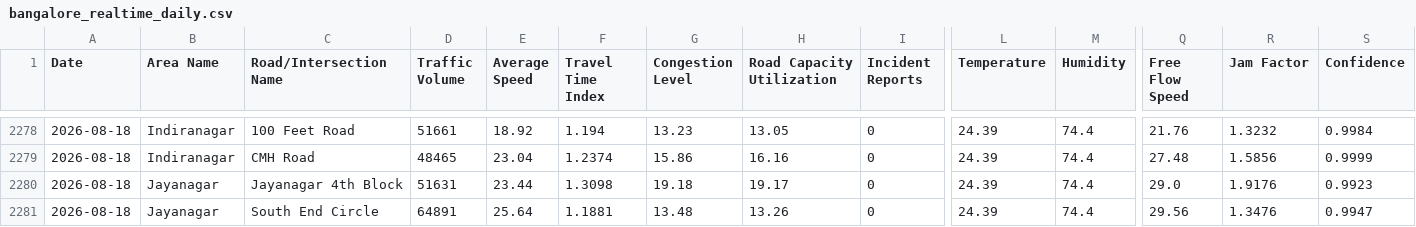
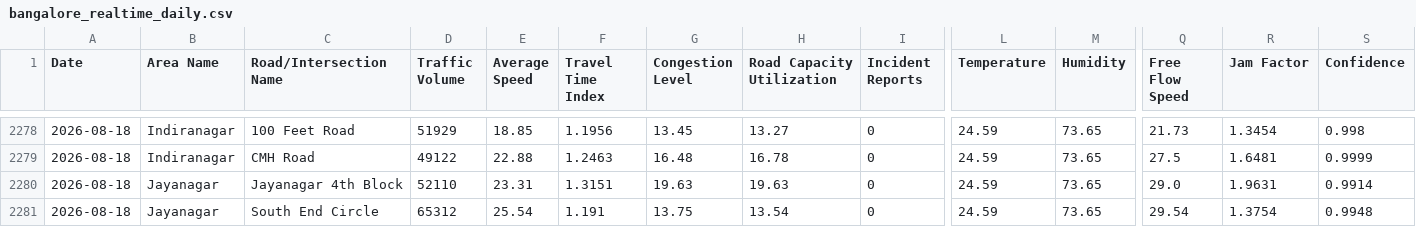
Before and after one commit to Deepa-chinnu/Research_traffic, a CSV file: RAC4_Revised/Realtime_Data_Collection/data/bangalore_realtime_daily.csv, drawn as a sheet; only a part is shown, gaps mark what is left out; the diff covers the shown part only; the diff names each change by its address in the sheet, - before the commit and + after, or states it on an @@ line.

```diff
--- a/RAC4_Revised/Realtime_Data_Collection/data/bangalore_realtime_daily.csv
+++ b/RAC4_Revised/Realtime_Data_Collection/data/bangalore_realtime_daily.csv
-D2278 (Traffic Volume): 51661
+D2278 (Traffic Volume): 51929
-E2278 (Average Speed): 18.92
+E2278 (Average Speed): 18.85
-F2278 (Travel Time Index): 1.194
+F2278 (Travel Time Index): 1.1956
-G2278 (Congestion Level): 13.23
+G2278 (Congestion Level): 13.45
-H2278 (Road Capacity Utilization): 13.05
+H2278 (Road Capacity Utilization): 13.27
-L2278:L2281 (Temperature): 24.39
+L2278:L2281 (Temperature): 24.59
-M2278:M2281 (Humidity): 74.4
+M2278:M2281 (Humidity): 73.65
-Q2278 (Free Flow Speed): 21.76
+Q2278 (Free Flow Speed): 21.73
-R2278 (Jam Factor): 1.3232
+R2278 (Jam Factor): 1.3454
-S2278 (Confidence): 0.9984
+S2278 (Confidence): 0.998
-D2279 (Traffic Volume): 48465
+D2279 (Traffic Volume): 49122
-E2279 (Average Speed): 23.04
+E2279 (Average Speed): 22.88
-F2279 (Travel Time Index): 1.2374
+F2279 (Travel Time Index): 1.2463
-G2279 (Congestion Level): 15.86
+G2279 (Congestion Level): 16.48
-H2279 (Road Capacity Utilization): 16.16
+H2279 (Road Capacity Utilization): 16.78
-Q2279 (Free Flow Speed): 27.48
+Q2279 (Free Flow Speed): 27.5
-R2279 (Jam Factor): 1.5856
+R2279 (Jam Factor): 1.6481
-D2280 (Traffic Volume): 51631
+D2280 (Traffic Volume): 52110
-E2280 (Average Speed): 23.44
+E2280 (Average Speed): 23.31
-F2280 (Travel Time Index): 1.3098
+F2280 (Travel Time Index): 1.3151
-G2280 (Congestion Level): 19.18
+G2280 (Congestion Level): 19.63
-H2280 (Road Capacity Utilization): 19.17
+H2280 (Road Capacity Utilization): 19.63
-R2280 (Jam Factor): 1.9176
+R2280 (Jam Factor): 1.9631
-S2280 (Confidence): 0.9923
+S2280 (Confidence): 0.9914
-D2281 (Traffic Volume): 64891
+D2281 (Traffic Volume): 65312
-E2281 (Average Speed): 25.64
+E2281 (Average Speed): 25.54
-F2281 (Travel Time Index): 1.1881
+F2281 (Travel Time Index): 1.191
-G2281 (Congestion Level): 13.48
+G2281 (Congestion Level): 13.75
-H2281 (Road Capacity Utilization): 13.26
+H2281 (Road Capacity Utilization): 13.54
-Q2281 (Free Flow Speed): 29.56
+Q2281 (Free Flow Speed): 29.54
-R2281 (Jam Factor): 1.3476
+R2281 (Jam Factor): 1.3754
-S2281 (Confidence): 0.9947
+S2281 (Confidence): 0.9948
```
Also changed, not shown: 109 edited cells elsewhere in this file, 1 other file.
